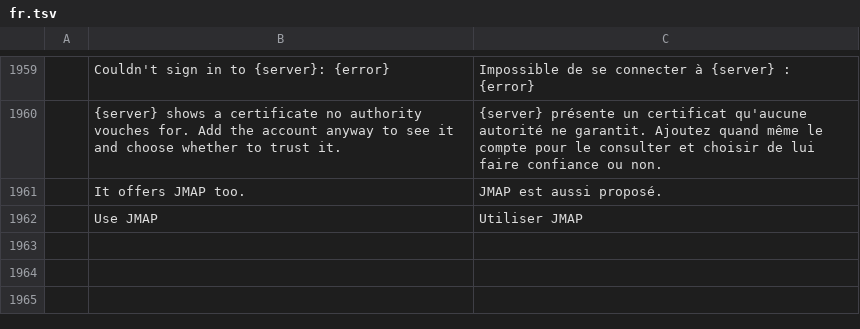
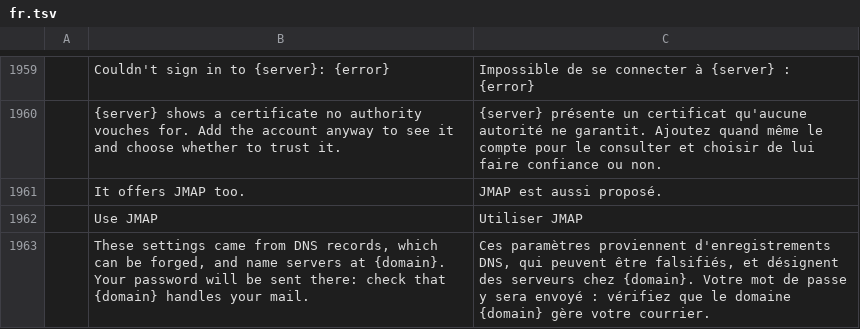
Before and after one commit to dmoghnie/mailcraft, a TSV file: crates/ui-egui/src/i18n/fr.tsv, drawn as a sheet; only a part is shown, gaps mark what is left out; the diff names each change by its address in the sheet, - before the commit and + after, or states it on an @@ line.

```diff
--- a/crates/ui-egui/src/i18n/fr.tsv
+++ b/crates/ui-egui/src/i18n/fr.tsv
+row 1963:  | These settings came from DNS records, which can be forged, and name servers at {domain}. Your password will be sent there: check that {domain} handles your mail. | Ces paramètres proviennent d'enregistrements DNS, qui peuvent être falsifiés, et désignent des serveurs chez {domain}. Votre mot de passe y sera envoyé : vérifiez que le domaine {domain} gère votre courrier.
```
Also changed, not shown: crates/ui-egui/src/i18n/ar.tsv, crates/ui-egui/src/i18n/he.tsv, 24 other files.
